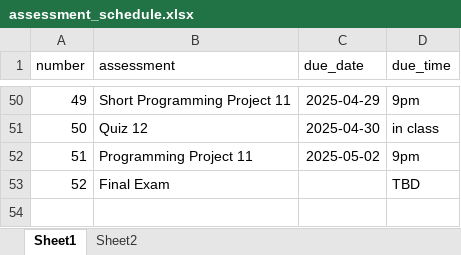
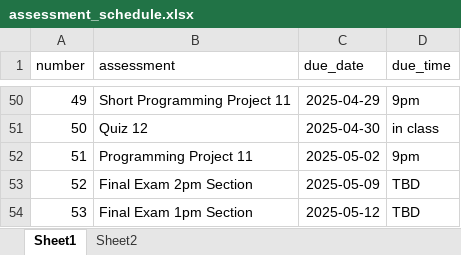
Before and after one commit to xinchenyu/csc110-spring2025, an Excel workbook: assessment_schedule.xlsx, sheet Sheet1, drawn as a sheet; only a part is shown, gaps mark what is left out; values as stored, in another font and other column widths than the file's, no borders; removed rows and columns are numbered as before the commit, all else as after; the diff names each change by its address in the sheet, - before the commit and + after, or states it on an @@ line.

```diff
--- a/assessment_schedule.xlsx (sheet Sheet1)
+++ b/assessment_schedule.xlsx (sheet Sheet1)
-row 53: 52 | Final Exam |  | TBD
+row 53: 52 | Final Exam 2pm Section | 2025-05-09 | TBD
+row 54: 53 | Final Exam 1pm Section | 2025-05-12 | TBD
```
Also changed, not shown: schedule.xlsx, 43 other files.
